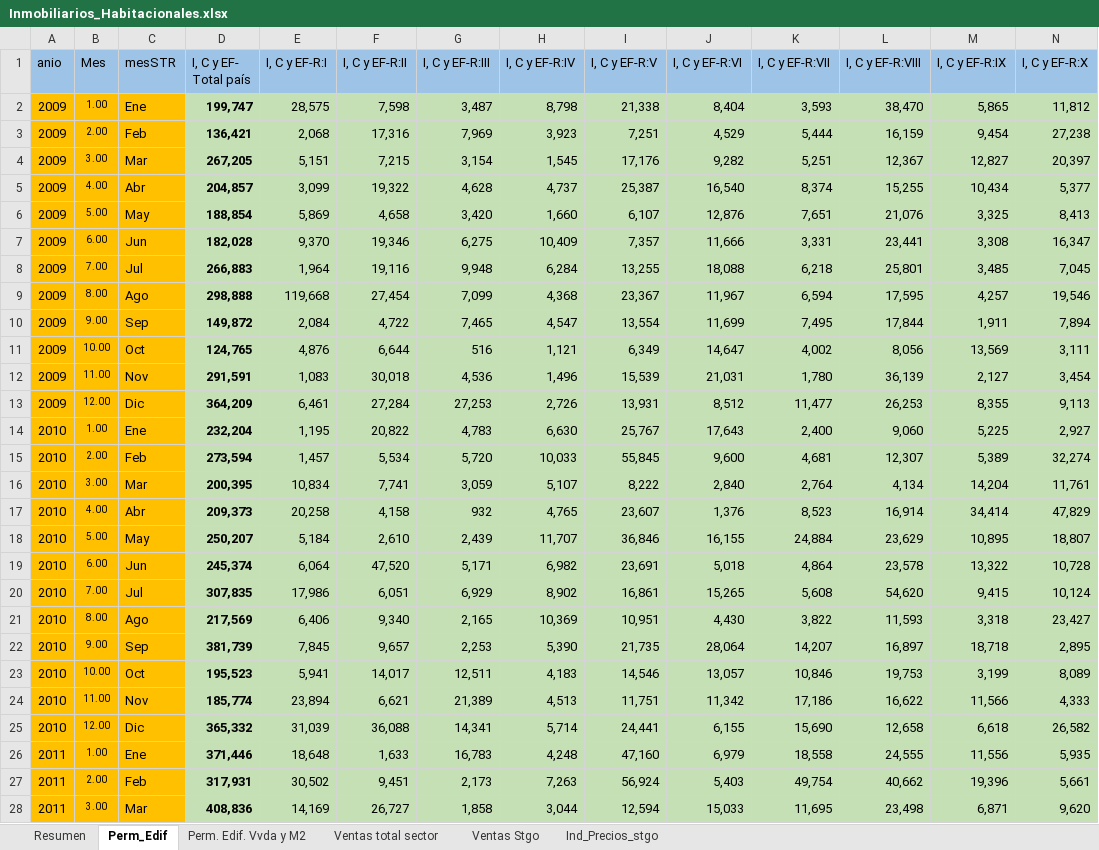
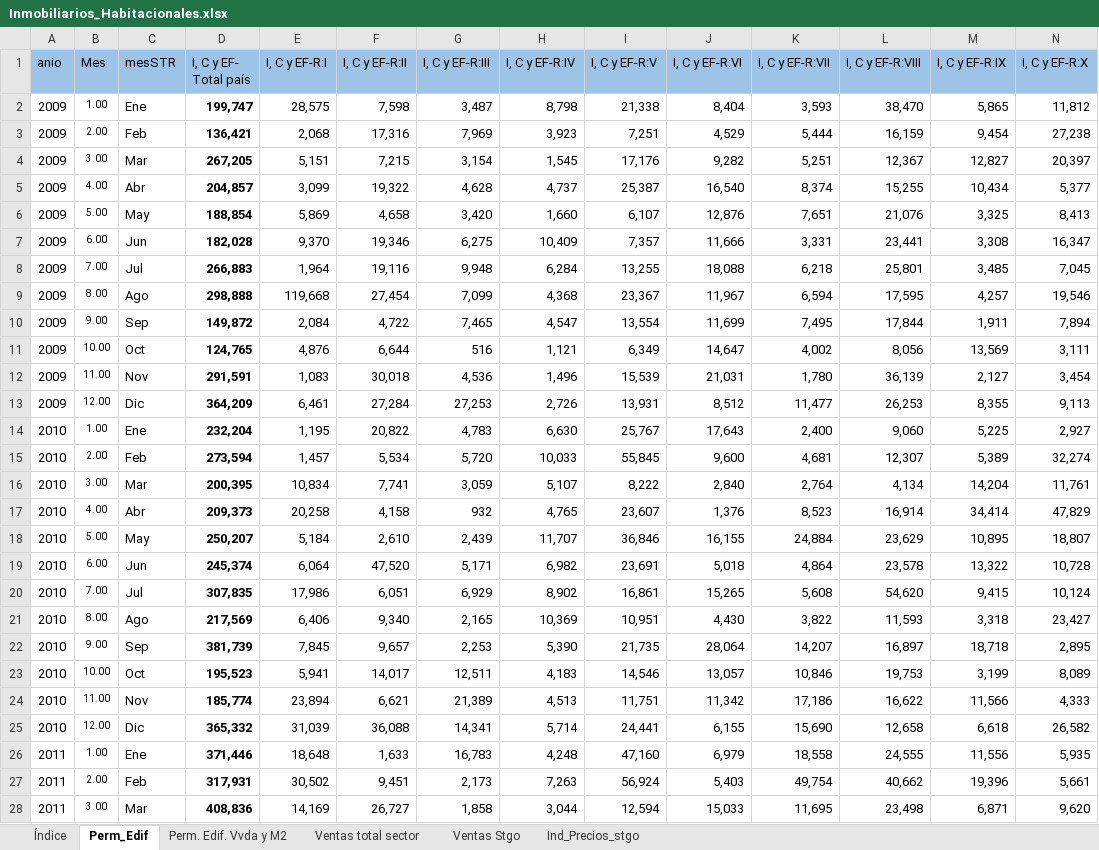
Before and after one commit to jjvemz/Repositorio-Para-SDC, an Excel workbook: src/frontend/public/Inmobiliarios_Habitacionales.xlsx, sheet Perm_Edif, drawn as a sheet; only a part is shown; values as stored, in another font and other column widths than the file's, no borders; the diff covers the shown part only; the diff names each change by its address in the sheet, - before the commit and + after, or states it on an @@ line.

```diff
--- a/src/frontend/public/Inmobiliarios_Habitacionales.xlsx (sheet Perm_Edif)
+++ b/src/frontend/public/Inmobiliarios_Habitacionales.xlsx (sheet Perm_Edif)
-sheet tab: Resumen
+sheet tab: Índice
-A2:C28 fill: #FFC000
+A2:C28 fill: none
-D2:N28 fill: #C5E0B4
+D2:N28 fill: none
```
Also changed, not shown: cell formats elsewhere in this sheet, sheet Ventas Stgo, sheet Ventas total sector, sheet Ind_Precios_stgo, sheet Perm. Edif. Vvda y M2, src/frontend/public/BIM.xlsx, src/frontend/public/Destacados.xlsx, 13 other files.
